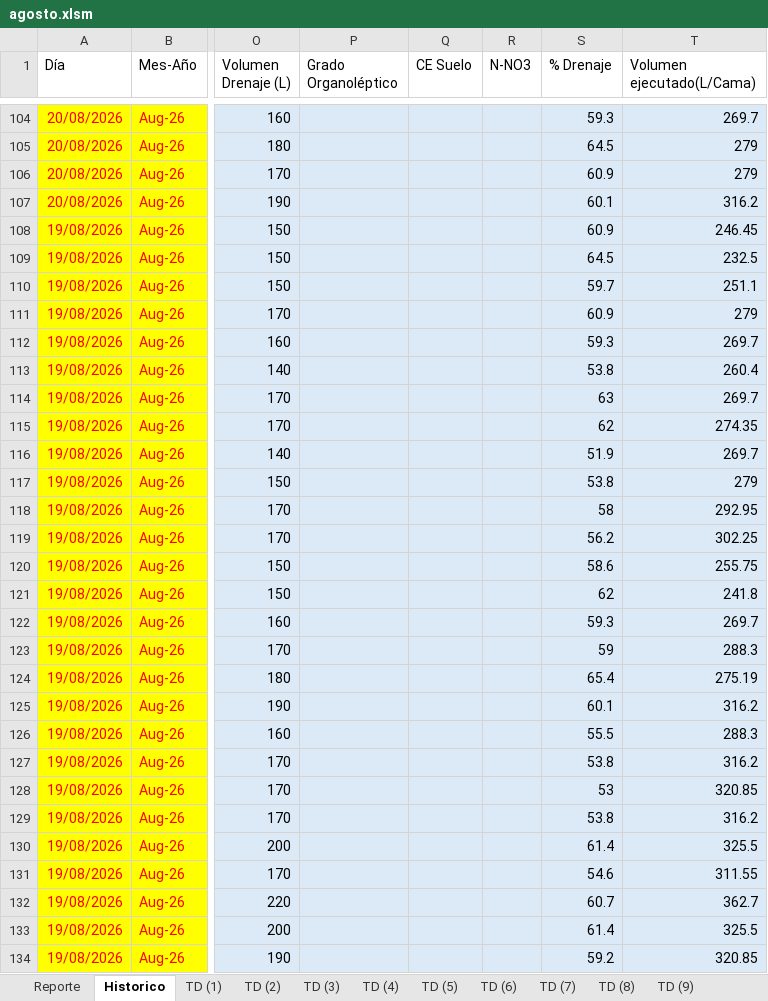
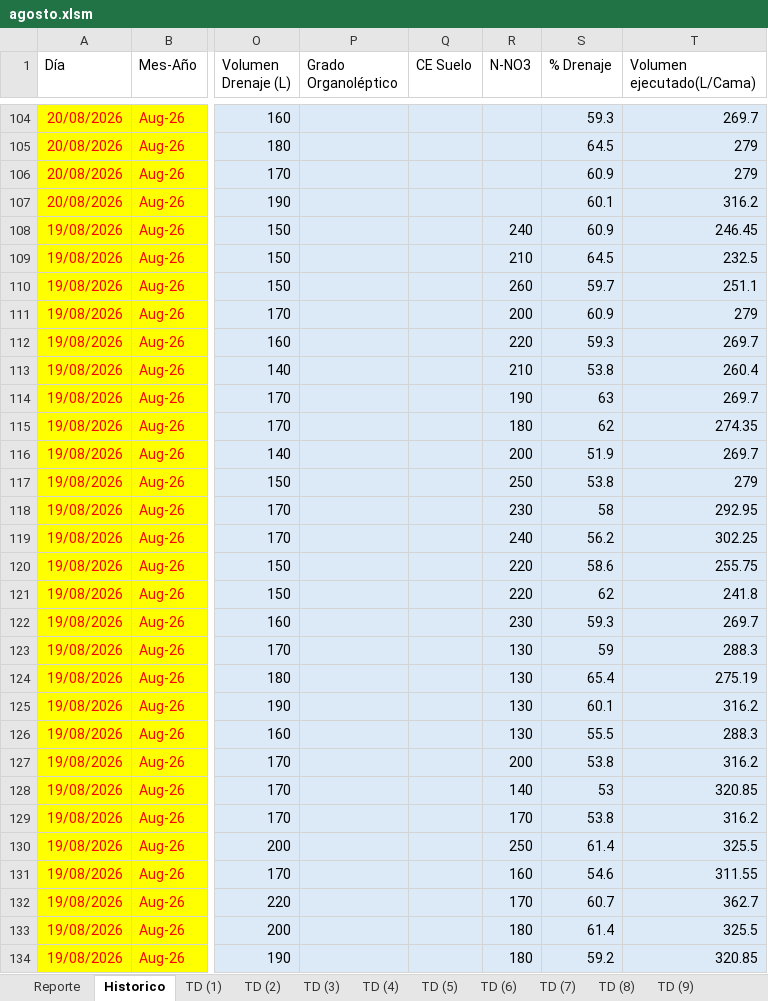
Before and after one commit to floreseltandilpm-creator/Primavera-Rosa, an Excel workbook: agosto.xlsm, sheet Historico, drawn as a sheet; only a part is shown, gaps mark what is left out; values as stored, in another font and other column widths than the file's, no borders; table styles not drawn; the diff covers the shown part only; the diff names each change by its address in the sheet, - before the commit and + after, or states it on an @@ line.

```diff
--- a/agosto.xlsm (sheet Historico)
+++ b/agosto.xlsm (sheet Historico)
-R108 (N-NO3): (empty)
+R108 (N-NO3): 240
-R109 (N-NO3): (empty)
+R109 (N-NO3): 210
-R110 (N-NO3): (empty)
+R110 (N-NO3): 260
-R111 (N-NO3): (empty)
+R111 (N-NO3): 200
-R112 (N-NO3): (empty)
+R112 (N-NO3): 220
-R113 (N-NO3): (empty)
+R113 (N-NO3): 210
-R114 (N-NO3): (empty)
+R114 (N-NO3): 190
-R115 (N-NO3): (empty)
+R115 (N-NO3): 180
-R116 (N-NO3): (empty)
+R116 (N-NO3): 200
-R117 (N-NO3): (empty)
+R117 (N-NO3): 250
-R118 (N-NO3): (empty)
+R118 (N-NO3): 230
-R119 (N-NO3): (empty)
+R119 (N-NO3): 240
-R120:R121 (N-NO3): (empty)
+R120:R121 (N-NO3): 220
-R122 (N-NO3): (empty)
+R122 (N-NO3): 230
-R123:R126 (N-NO3): (empty)
+R123:R126 (N-NO3): 130
-R127 (N-NO3): (empty)
+R127 (N-NO3): 200
-R128 (N-NO3): (empty)
+R128 (N-NO3): 140
-R129 (N-NO3): (empty)
+R129 (N-NO3): 170
-R130 (N-NO3): (empty)
+R130 (N-NO3): 250
-R131 (N-NO3): (empty)
+R131 (N-NO3): 160
-R132 (N-NO3): (empty)
+R132 (N-NO3): 170
-R133:R134 (N-NO3): (empty)
+R133:R134 (N-NO3): 180
```
Also changed, not shown: 31 edited cells elsewhere in this sheet, sheet TD (32), sheet TD (9), sheet TD (25), sheet TD (3), sheet TD (30), sheet TD (23), 47 more sheets.
